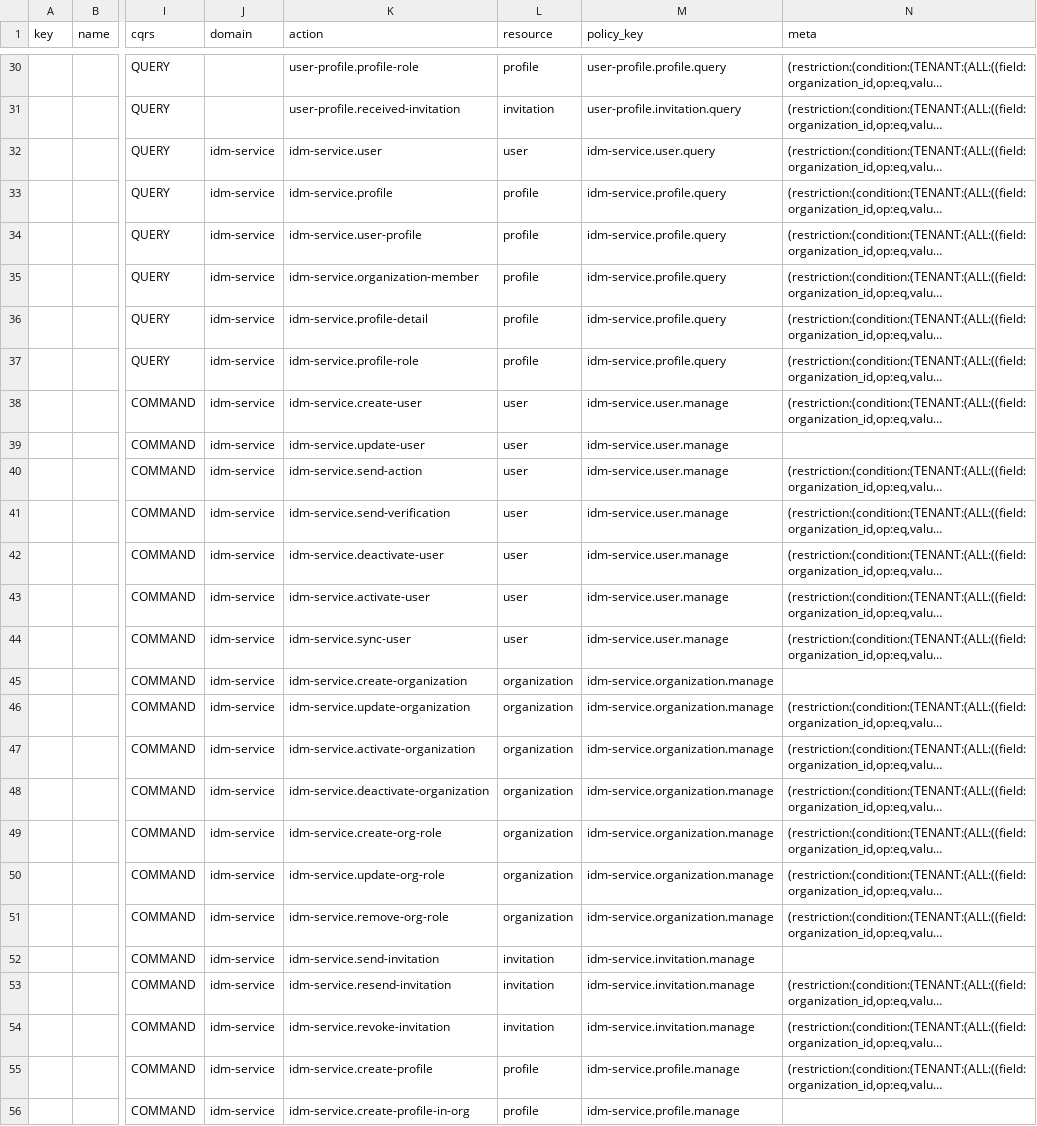
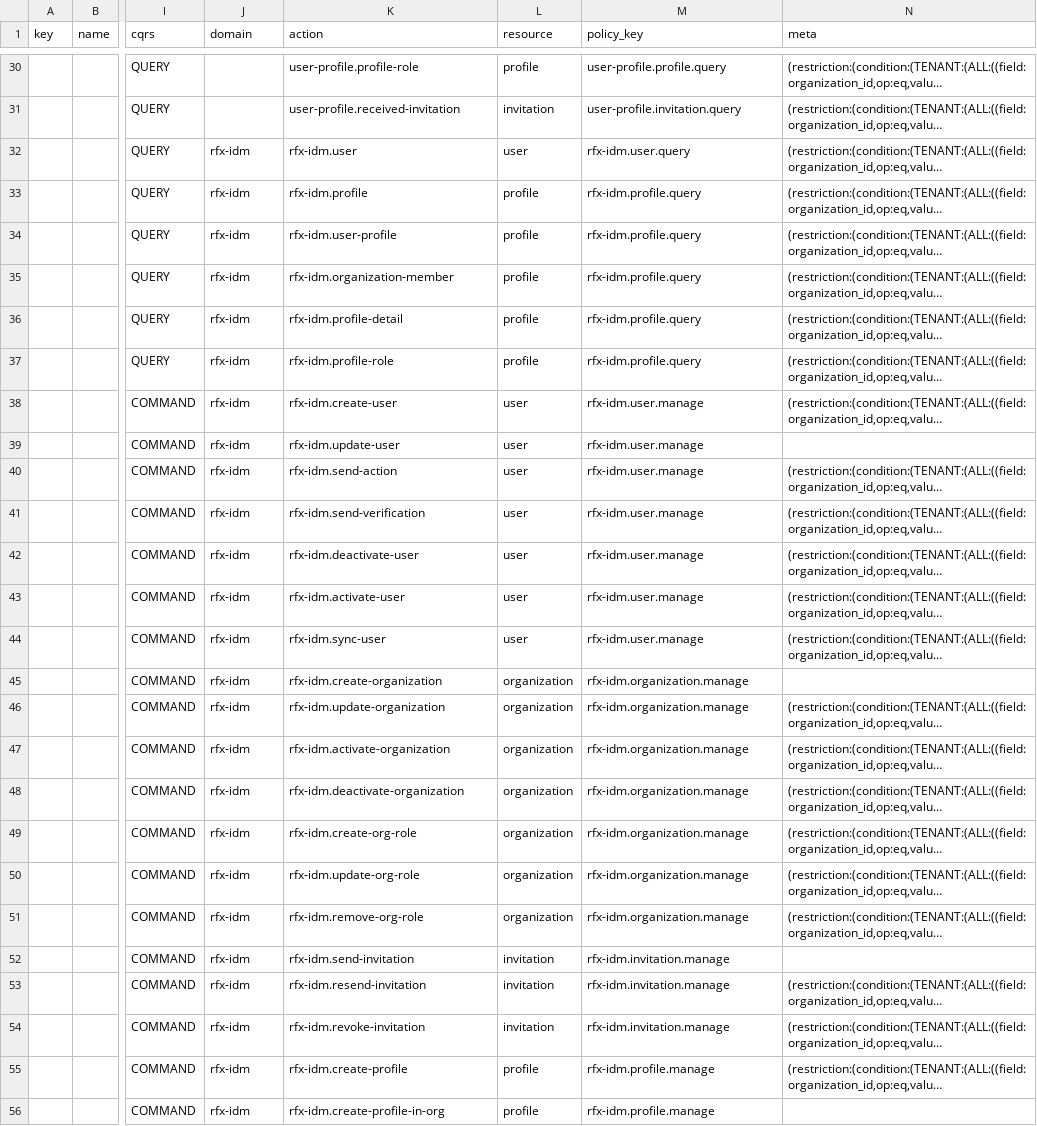
Before and after one commit to abx-ltd/python.rfx-base, a CSV file: mig/policy/policy_resource.csv, drawn as a sheet; only a part is shown, gaps mark what is left out; long unchanged cells end in …; the diff covers the shown part only; the diff names each change by its address in the sheet, - before the commit and + after, or states it on an @@ line.

Commit message:
update: policy seeding

```diff
--- a/mig/policy/policy_resource.csv
+++ b/mig/policy/policy_resource.csv
-J32:J56 (domain): idm-service
+J32:J56 (domain): rfx-idm
-K32 (action): idm-service.user
+K32 (action): rfx-idm.user
-M32 (policy_key): idm-service.user.query
+M32 (policy_key): rfx-idm.user.query
-K33 (action): idm-service.profile
+K33 (action): rfx-idm.profile
-M33:M37 (policy_key): idm-service.profile.query
+M33:M37 (policy_key): rfx-idm.profile.query
-K34 (action): idm-service.user-profile
+K34 (action): rfx-idm.user-profile
-K35 (action): idm-service.organization-member
+K35 (action): rfx-idm.organization-member
-K36 (action): idm-service.profile-detail
+K36 (action): rfx-idm.profile-detail
-K37 (action): idm-service.profile-role
+K37 (action): rfx-idm.profile-role
-K38 (action): idm-service.create-user
+K38 (action): rfx-idm.create-user
-M38:M44 (policy_key): idm-service.user.manage
+M38:M44 (policy_key): rfx-idm.user.manage
-K39 (action): idm-service.update-user
+K39 (action): rfx-idm.update-user
-K40 (action): idm-service.send-action
+K40 (action): rfx-idm.send-action
-K41 (action): idm-service.send-verification
+K41 (action): rfx-idm.send-verification
-K42 (action): idm-service.deactivate-user
+K42 (action): rfx-idm.deactivate-user
-K43 (action): idm-service.activate-user
+K43 (action): rfx-idm.activate-user
-K44 (action): idm-service.sync-user
+K44 (action): rfx-idm.sync-user
-K45 (action): idm-service.create-organization
+K45 (action): rfx-idm.create-organization
-M45:M51 (policy_key): idm-service.organization.manage
+M45:M51 (policy_key): rfx-idm.organization.manage
-K46 (action): idm-service.update-organization
+K46 (action): rfx-idm.update-organization
-K47 (action): idm-service.activate-organization
+K47 (action): rfx-idm.activate-organization
-K48 (action): idm-service.deactivate-organization
+K48 (action): rfx-idm.deactivate-organization
-K49 (action): idm-service.create-org-role
+K49 (action): rfx-idm.create-org-role
-K50 (action): idm-service.update-org-role
+K50 (action): rfx-idm.update-org-role
-K51 (action): idm-service.remove-org-role
+K51 (action): rfx-idm.remove-org-role
-K52 (action): idm-service.send-invitation
+K52 (action): rfx-idm.send-invitation
-M52:M54 (policy_key): idm-service.invitation.manage
+M52:M54 (policy_key): rfx-idm.invitation.manage
-K53 (action): idm-service.resend-invitation
+K53 (action): rfx-idm.resend-invitation
-K54 (action): idm-service.revoke-invitation
+K54 (action): rfx-idm.revoke-invitation
-K55 (action): idm-service.create-profile
+K55 (action): rfx-idm.create-profile
-M55:M56 (policy_key): idm-service.profile.manage
+M55:M56 (policy_key): rfx-idm.profile.manage
-K56 (action): idm-service.create-profile-in-org
+K56 (action): rfx-idm.create-profile-in-org
```
Also changed, not shown: 42 edited cells elsewhere in this file, mig/policy/policy.csv, mig/policy/policy_role.csv.
